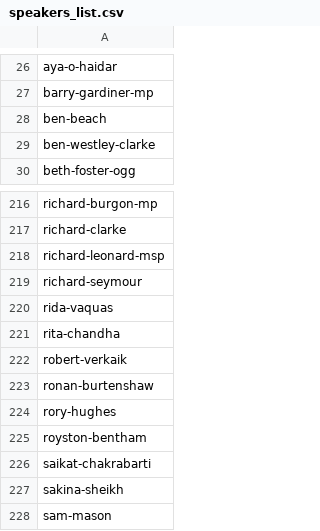
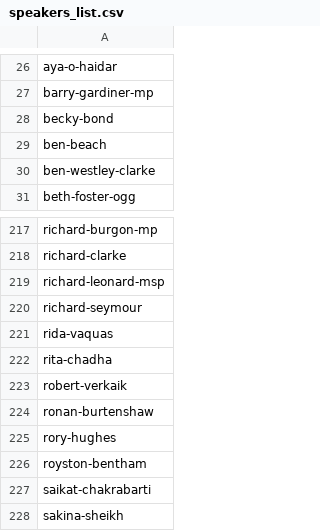
Before and after one commit to dellsystem/the-world-transformed, a CSV file: _data/programme/speakers_list.csv, drawn as a sheet; only a part is shown, gaps mark what is left out; the shorter side is filled out with more unchanged rows.

```diff
--- a/_data/programme/speakers_list.csv
+++ b/_data/programme/speakers_list.csv
@@ -27,2 +27,3 @@ aya-o-haidar
 barry-gardiner-mp
+becky-bond
 ben-beach
@@ -220,3 +221,3 @@ richard-seymour
 rida-vaquas
-rita-chandha
+rita-chadha
 robert-verkaik
```
Also changed, not shown: _data/programme/tuesday.csv, 8 other files.
